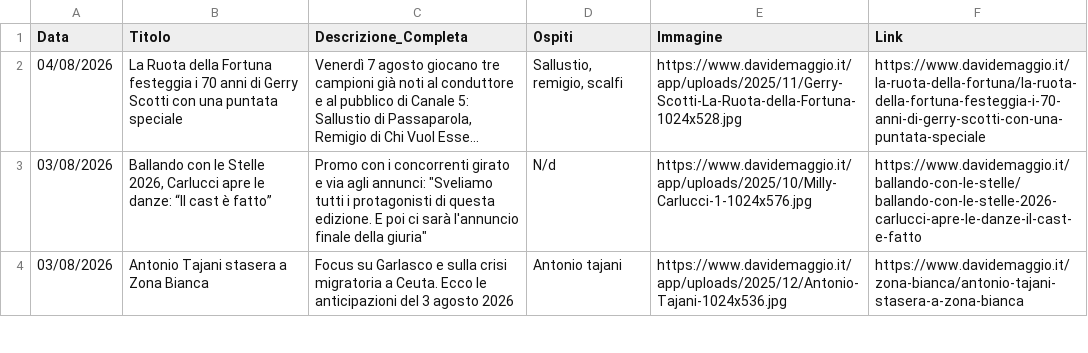
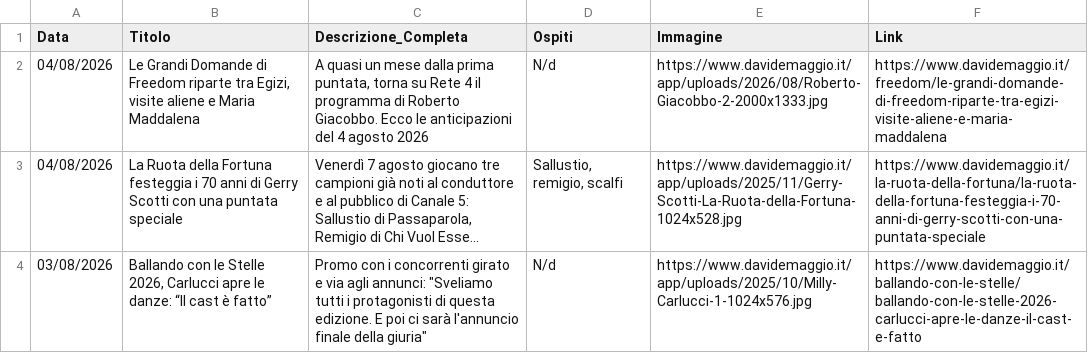
Before and after one commit to NVPasetti/strumenti_editoria_nvp, a CSV file: ospiti_tv.csv, drawn as a sheet; only a part is shown; the shorter side is filled out with more unchanged rows; long unchanged cells end in …; the diff names each change by its address in the sheet, - before the commit and + after, or states it on an @@ line.

```diff
--- a/ospiti_tv.csv
+++ b/ospiti_tv.csv
+row 2: 04/08/2026 | Le Grandi Domande di Freedom riparte tra Egizi, visite aliene e Maria Maddalena | A quasi un mese dalla prima puntata, torna su Rete 4 il programma di Roberto Giacobbo. Ecco le anticipazioni del 4 agosto 2026 | N/d | https://www.davidemaggio.it/app/uploads/2026/08/Roberto-Giacobbo-2-2000x1333.jpg | https://www.davidemaggio.it/freedom/le-grandi-domande-di-freedom-riparte-tra-egizi-visite-aliene-e-maria-maddalena
```
